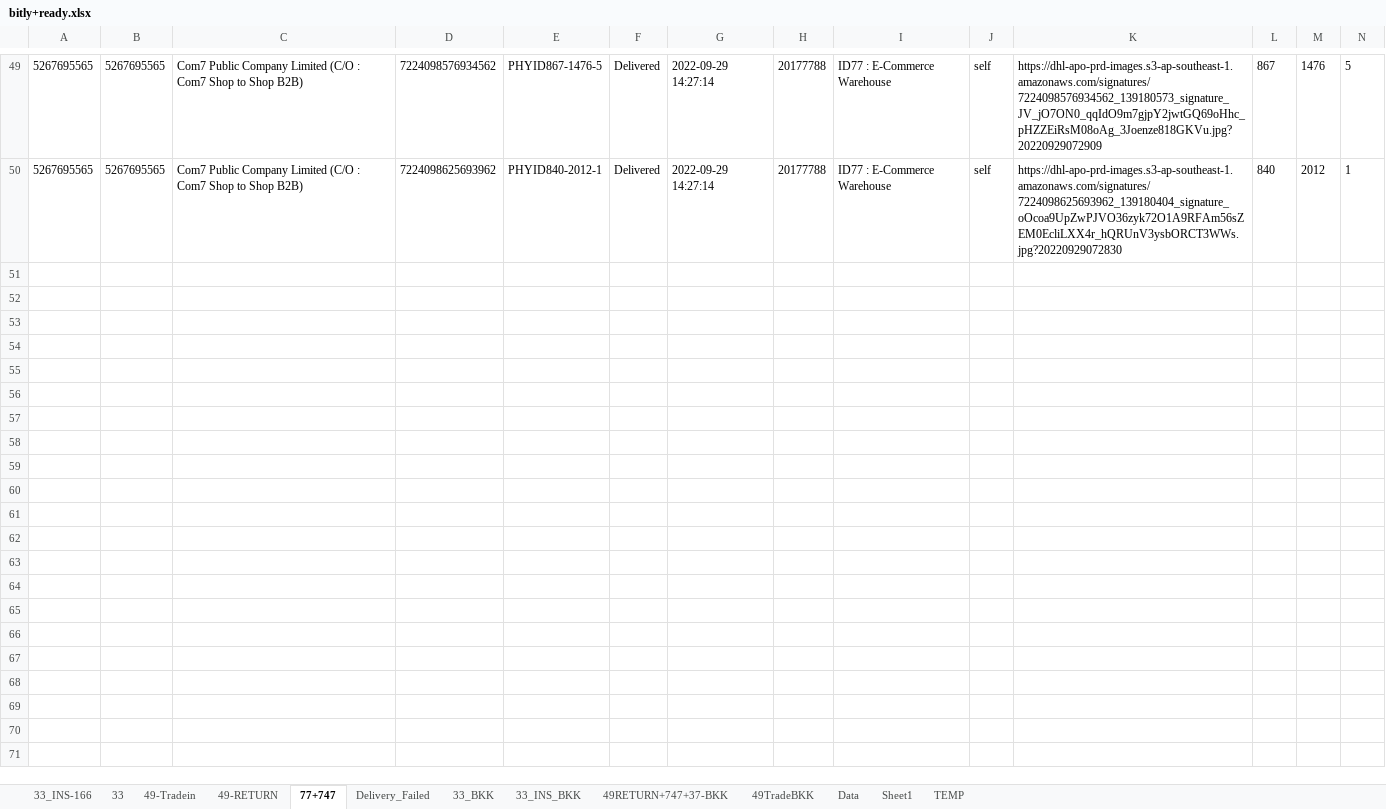
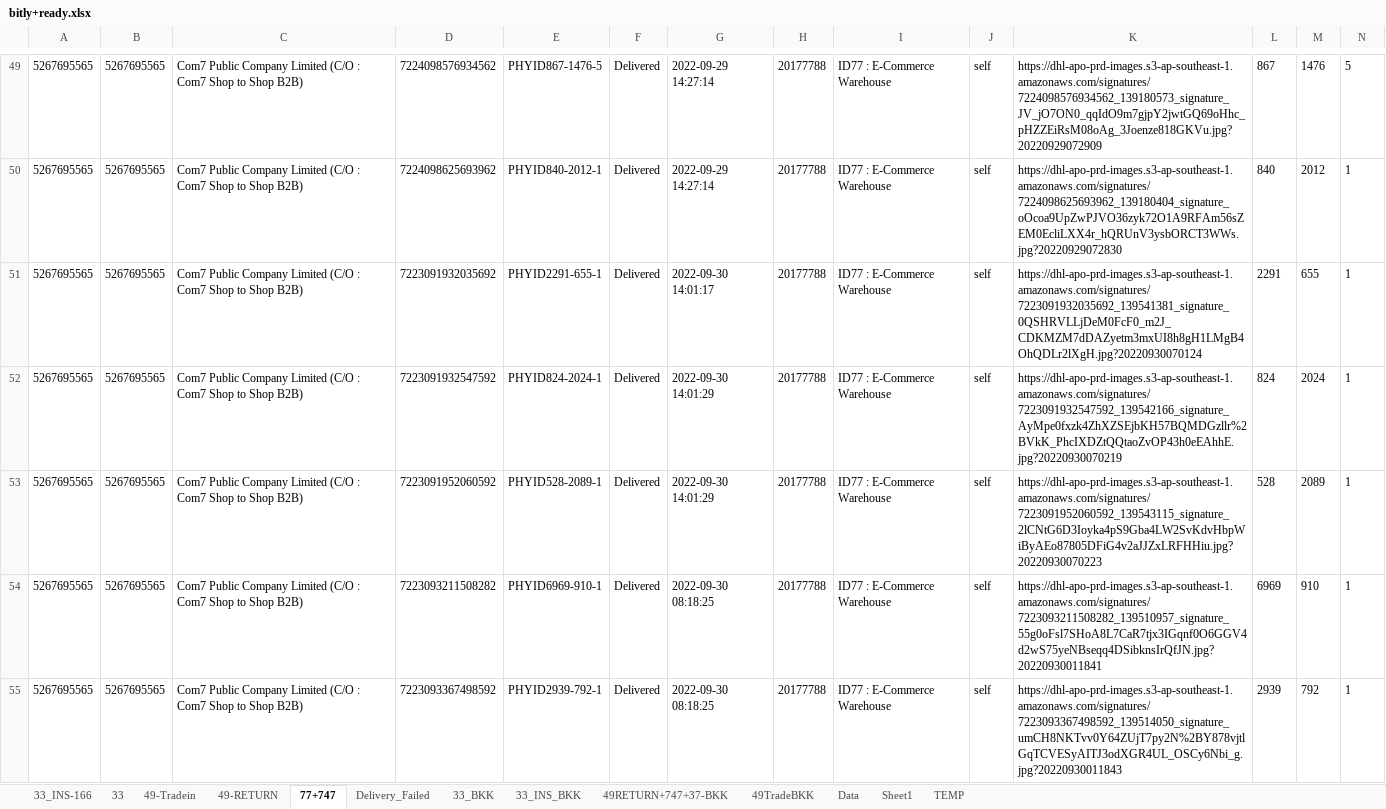
Before and after one commit to famasf1/my-work-python-script, an Excel workbook: Docref/bitly+ready.xlsx, sheet 77+747, drawn as a sheet; only a part is shown, gaps mark what is left out; values as stored, in another font and other column widths than the file's, no borders; rows hold the shown columns only; the diff covers the shown part only; the diff names each change by its address in the sheet, - before the commit and + after, or states it on an @@ line.

```diff
--- a/Docref/bitly+ready.xlsx (sheet 77+747)
+++ b/Docref/bitly+ready.xlsx (sheet 77+747)
+row 51: 5267695565 | 5267695565 | Com7 Public Company Limited (C/O : Com7 Shop to Shop B2B) | 7223091932035692 | PHYID2291-655-1 | Delivered | 2022-09-30 14:01:17 | 20177788 | ID77 : E-Commerce Warehouse | self | https://dhl-apo-prd-images.s3-ap-southeast-1.amazonaws.com/signatures/7223091932035692_139541381_signature_0QSHRVLLjDeM0FcF0_m2J_CDKMZM7dDAZyetm3mxUI8h8gH1LMgB4OhQDLr2lXgH.jpg?20220930070124 | 2291 | 655 | 1
+row 52: 5267695565 | 5267695565 | Com7 Public Company Limited (C/O : Com7 Shop to Shop B2B) | 7223091932547592 | PHYID824-2024-1 | Delivered | 2022-09-30 14:01:29 | 20177788 | ID77 : E-Commerce Warehouse | self | https://dhl-apo-prd-images.s3-ap-southeast-1.amazonaws.com/signatures/7223091932547592_139542166_signature_AyMpe0fxzk4ZhXZSEjbKH57BQMDGzllr%2BVkK_PhcIXDZtQQtaoZvOP43h0eEAhhE.jpg?20220930070219 | 824 | 2024 | 1
+row 53: 5267695565 | 5267695565 | Com7 Public Company Limited (C/O : Com7 Shop to Shop B2B) | 7223091952060592 | PHYID528-2089-1 | Delivered | 2022-09-30 14:01:29 | 20177788 | ID77 : E-Commerce Warehouse | self | https://dhl-apo-prd-images.s3-ap-southeast-1.amazonaws.com/signatures/7223091952060592_139543115_signature_2lCNtG6D3Ioyka4pS9Gba4LW2SvKdvHbpWiByAEo87805DFiG4v2aJJZxLRFHHiu.jpg?20220930070223 | 528 | 2089 | 1
+row 54: 5267695565 | 5267695565 | Com7 Public Company Limited (C/O : Com7 Shop to Shop B2B) | 7223093211508282 | PHYID6969-910-1 | Delivered | 2022-09-30 08:18:25 | 20177788 | ID77 : E-Commerce Warehouse | self | https://dhl-apo-prd-images.s3-ap-southeast-1.amazonaws.com/signatures/7223093211508282_139510957_signature_55g0oFsl7SHoA8L7CaR7tjx3IGqnf0O6GGV4d2wS75yeNBseqq4DSibknsIrQfJN.jpg?20220930011841 | 6969 | 910 | 1
+row 55: 5267695565 | 5267695565 | Com7 Public Company Limited (C/O : Com7 Shop to Shop B2B) | 7223093367498592 | PHYID2939-792-1 | Delivered | 2022-09-30 08:18:25 | 20177788 | ID77 : E-Commerce Warehouse | self | https://dhl-apo-prd-images.s3-ap-southeast-1.amazonaws.com/signatures/7223093367498592_139514050_signature_umCH8NKTvv0Y64ZUjT7py2N%2BY878vjtlGqTCVESyAITJ3odXGR4UL_OSCy6Nbi_g.jpg?20220930011843 | 2939 | 792 | 1
```
Also changed, not shown: 62 added rows elsewhere in this sheet, sheet 49-RETURN, sheet 49-Tradein, sheet 33_INS-166, sheet 49RETURN+747+37-BKK, sheet 49TradeBKK, sheet 33, 3 more sheets, Autostockin/stockin49.xlsx, Autostockin/stockin49_backup.xlsx, 4 other files.
